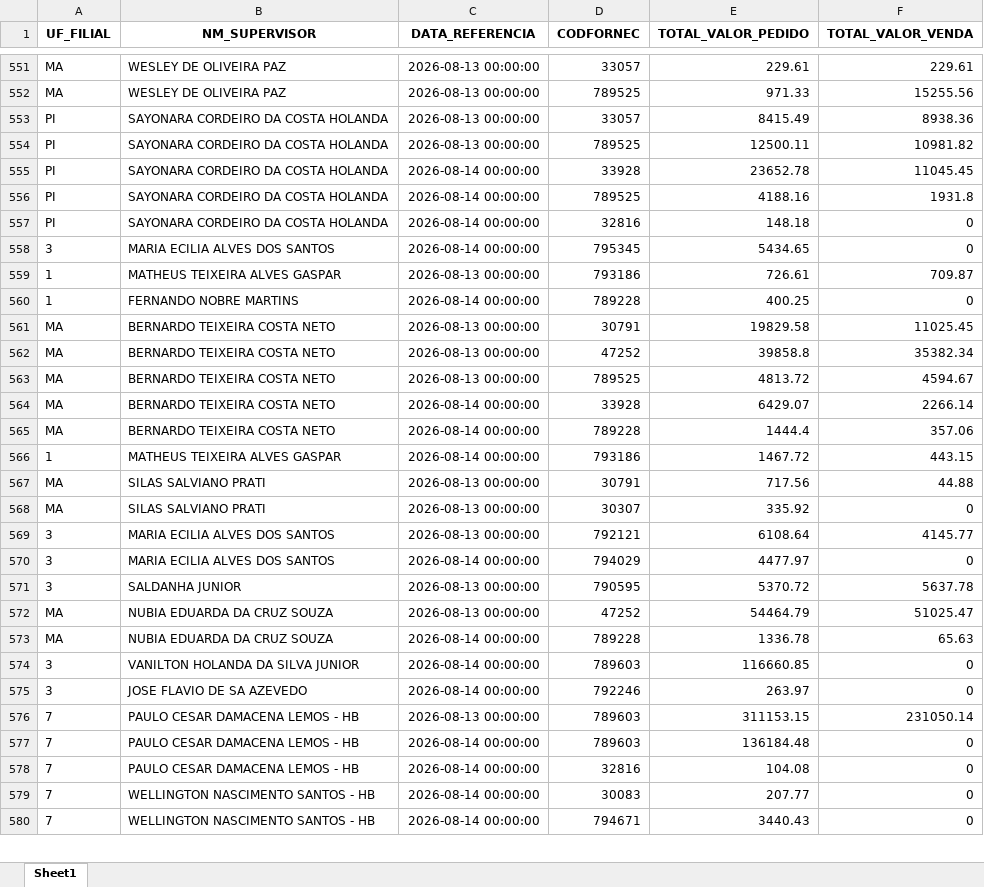
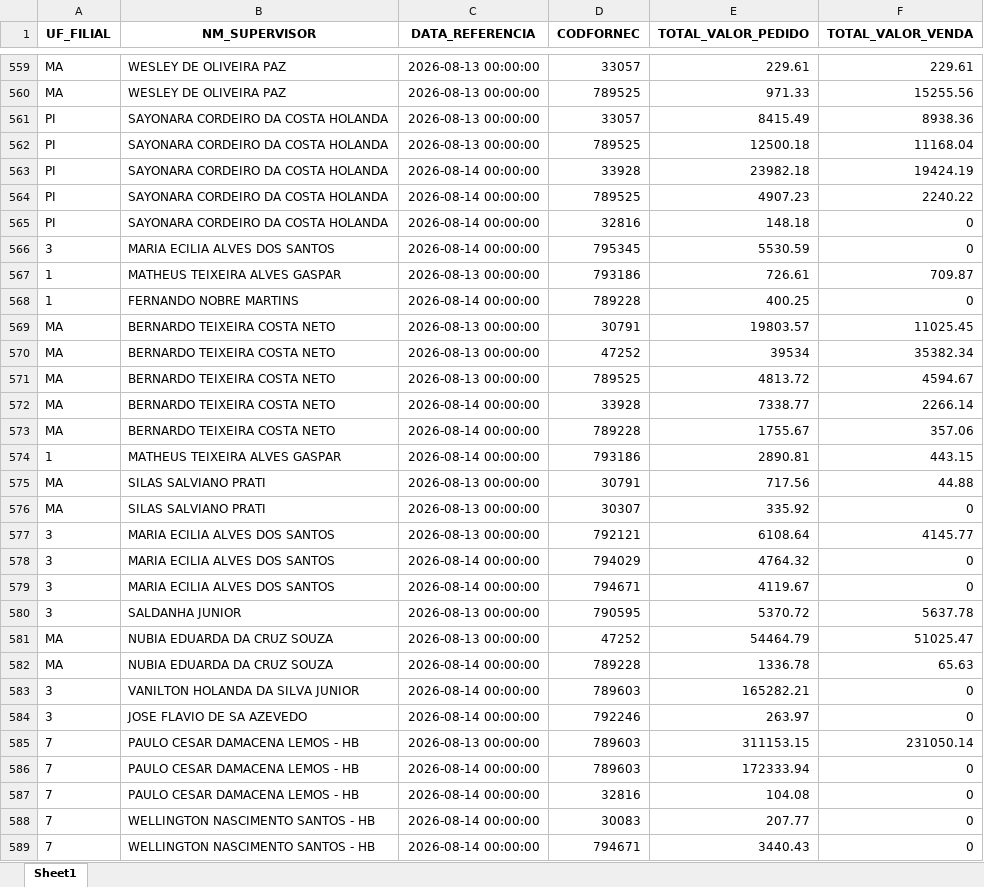
Before and after one commit to RoqueChristian/total_day, an Excel workbook: data/fat_total_day.xlsx, sheet Sheet1, drawn as a sheet; only a part is shown, gaps mark what is left out; values as stored, in another font and other column widths than the file's, no borders; addresses are those after the commit; the diff covers the shown part only; the diff names each change by its address in the sheet, - before the commit and + after, or states it on an @@ line.

Commit message:
chore(data): batch update intraday vendas - 18:05:14

```diff
--- a/data/fat_total_day.xlsx (sheet Sheet1)
+++ b/data/fat_total_day.xlsx (sheet Sheet1)
-E562 (TOTAL_VALOR_PEDIDO): 12500.11
+E562 (TOTAL_VALOR_PEDIDO): 12500.18
-F562 (TOTAL_VALOR_VENDA): 10981.82
+F562 (TOTAL_VALOR_VENDA): 11168.04
-E563 (TOTAL_VALOR_PEDIDO): 23652.78
+E563 (TOTAL_VALOR_PEDIDO): 23982.18
-F563 (TOTAL_VALOR_VENDA): 11045.45
+F563 (TOTAL_VALOR_VENDA): 19424.19
-E564 (TOTAL_VALOR_PEDIDO): 4188.16
+E564 (TOTAL_VALOR_PEDIDO): 4907.23
-F564 (TOTAL_VALOR_VENDA): 1931.8
+F564 (TOTAL_VALOR_VENDA): 2240.22
-E566 (TOTAL_VALOR_PEDIDO): 5434.65
+E566 (TOTAL_VALOR_PEDIDO): 5530.59
-E569 (TOTAL_VALOR_PEDIDO): 19829.58
+E569 (TOTAL_VALOR_PEDIDO): 19803.57
-E570 (TOTAL_VALOR_PEDIDO): 39858.8
+E570 (TOTAL_VALOR_PEDIDO): 39534
-E572 (TOTAL_VALOR_PEDIDO): 6429.07
+E572 (TOTAL_VALOR_PEDIDO): 7338.77
-E573 (TOTAL_VALOR_PEDIDO): 1444.4
+E573 (TOTAL_VALOR_PEDIDO): 1755.67
-E574 (TOTAL_VALOR_PEDIDO): 1467.72
+E574 (TOTAL_VALOR_PEDIDO): 2890.81
-E578 (TOTAL_VALOR_PEDIDO): 4477.97
+E578 (TOTAL_VALOR_PEDIDO): 4764.32
+row 579: 3 | MARIA ECILIA ALVES DOS SANTOS | 2026-08-14 00:00:00 | 794671 | 4119.67 | 0
-E583 (TOTAL_VALOR_PEDIDO): 116660.85
+E583 (TOTAL_VALOR_PEDIDO): 165282.21
-E586 (TOTAL_VALOR_PEDIDO): 136184.48
+E586 (TOTAL_VALOR_PEDIDO): 172333.94
```
Also changed, not shown: 25 added rows, 18 removed rows and 211 edited cells elsewhere in this sheet.
